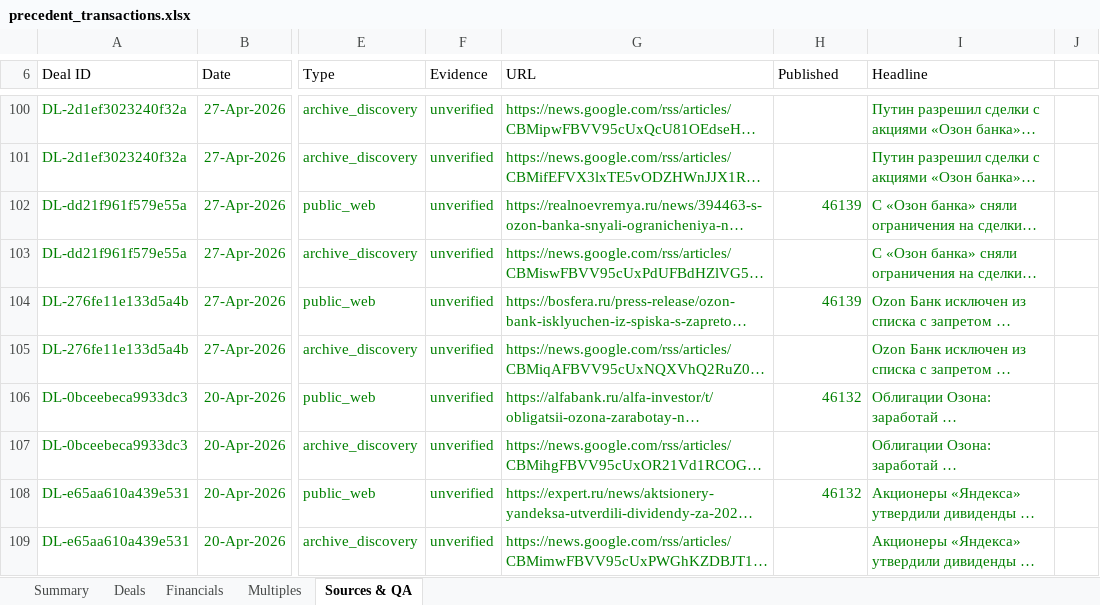
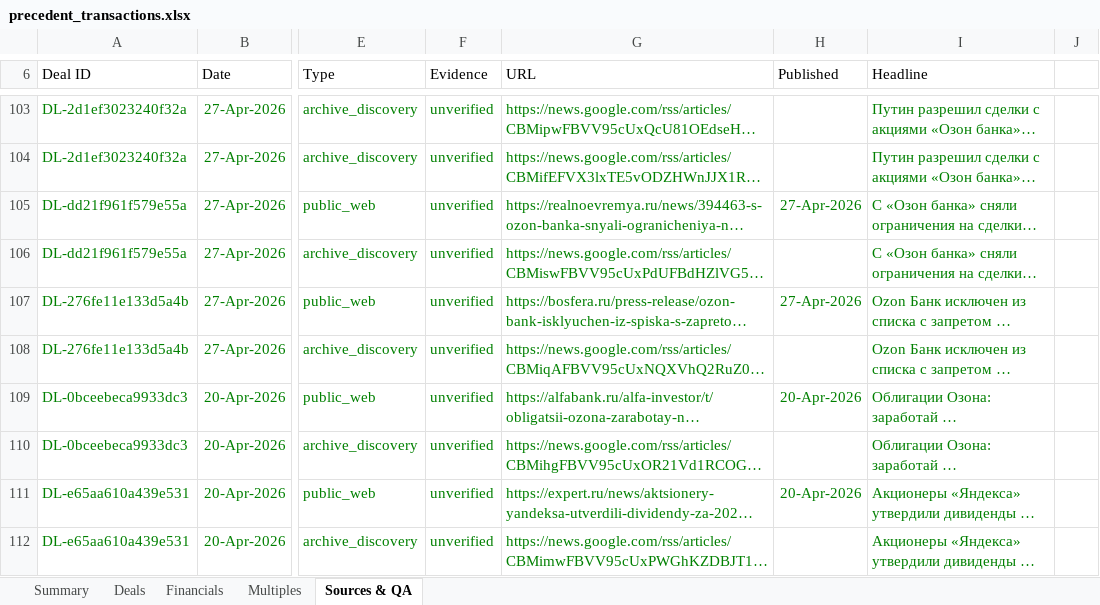
Before and after one commit to irisaurum/deal-markets-copilot, an Excel workbook: output/precedent_transactions.xlsx, sheet Sources & QA, drawn as a sheet; only a part is shown, gaps mark what is left out; long unchanged cells end in …; values as stored, in another font and other column widths than the file's, no borders; table styles not drawn; addresses are those after the commit; the diff covers the shown part only; the diff names each change by its address in the sheet, - before the commit and + after, or states it on an @@ line.

```diff
--- a/output/precedent_transactions.xlsx (sheet Sources & QA)
+++ b/output/precedent_transactions.xlsx (sheet Sources & QA)
-H105 (Published): 46139
+H105 (Published): 27-Apr-2026
-H107 (Published): 46139
+H107 (Published): 27-Apr-2026
-H109 (Published): 46132
+H109 (Published): 20-Apr-2026
-H111 (Published): 46132
+H111 (Published): 20-Apr-2026
```
Also changed, not shown: 3 added rows, 3 removed rows, 109 edited cells, cell formats and merged cells elsewhere in this sheet, sheet Deals, sheet Summary, 15 other files.
